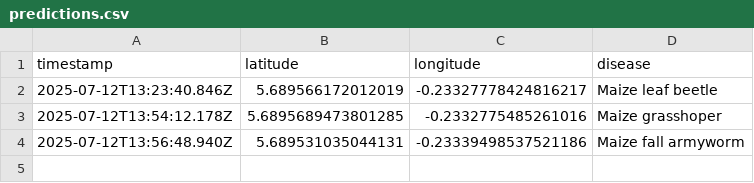
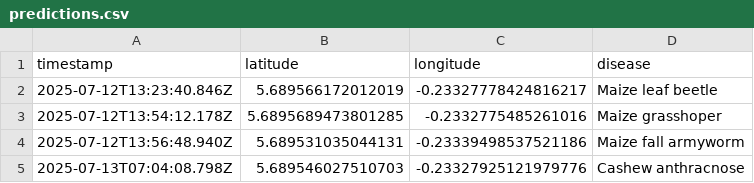
Before and after one commit to soloeinsteinmit/sonu-ai, a CSV file: server/predictions.csv, drawn as a sheet.

Commit message:
Add YouTube video integration and update UI in ScanResults components
- Integrated YouTubeVideos component in ScanResults and ScanResultsChat to provide educational resources related to diseases.
- Adjusted button layouts for better responsiveness and user experience.
- Updated disease severity type to include 'moderate' for enhanced classification.

```diff
--- a/server/predictions.csv
+++ b/server/predictions.csv
@@ -4 +4,2 @@ timestamp,latitude,longitude,disease
 2025-07-12T13:56:48.940Z,5.689531035044131,-0.23339498537521186,Maize fall armyworm
+2025-07-13T07:04:08.798Z,5.689546027510703,-0.23327925121979776,Cashew anthracnose
```
Also changed, not shown: 5 other files.
